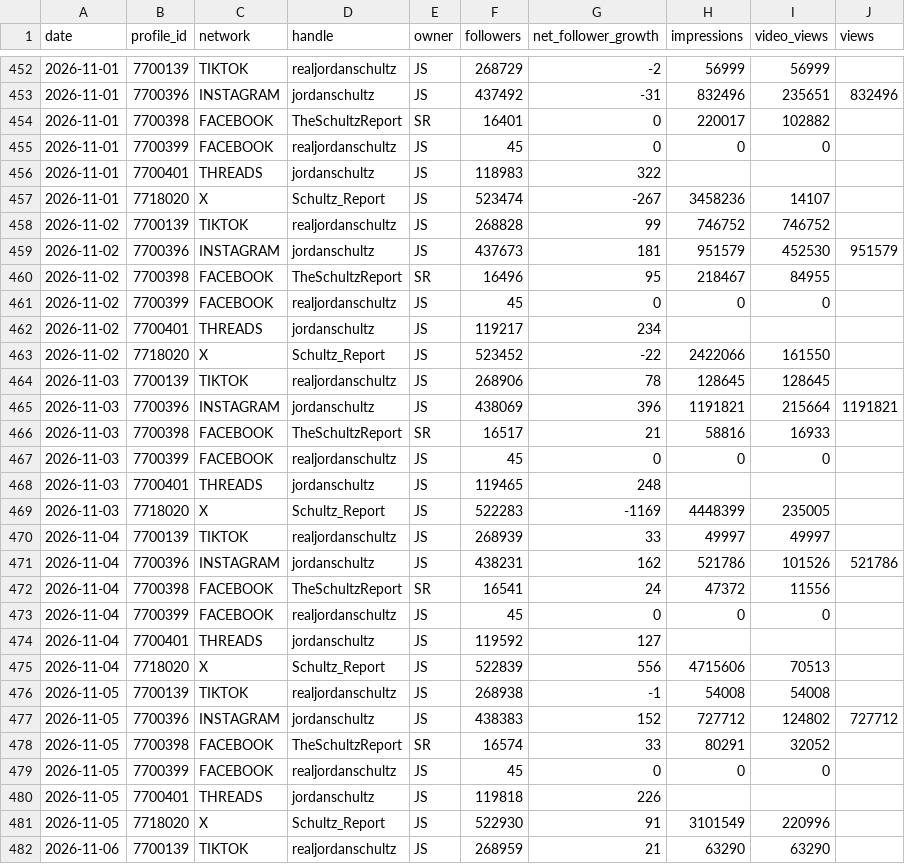
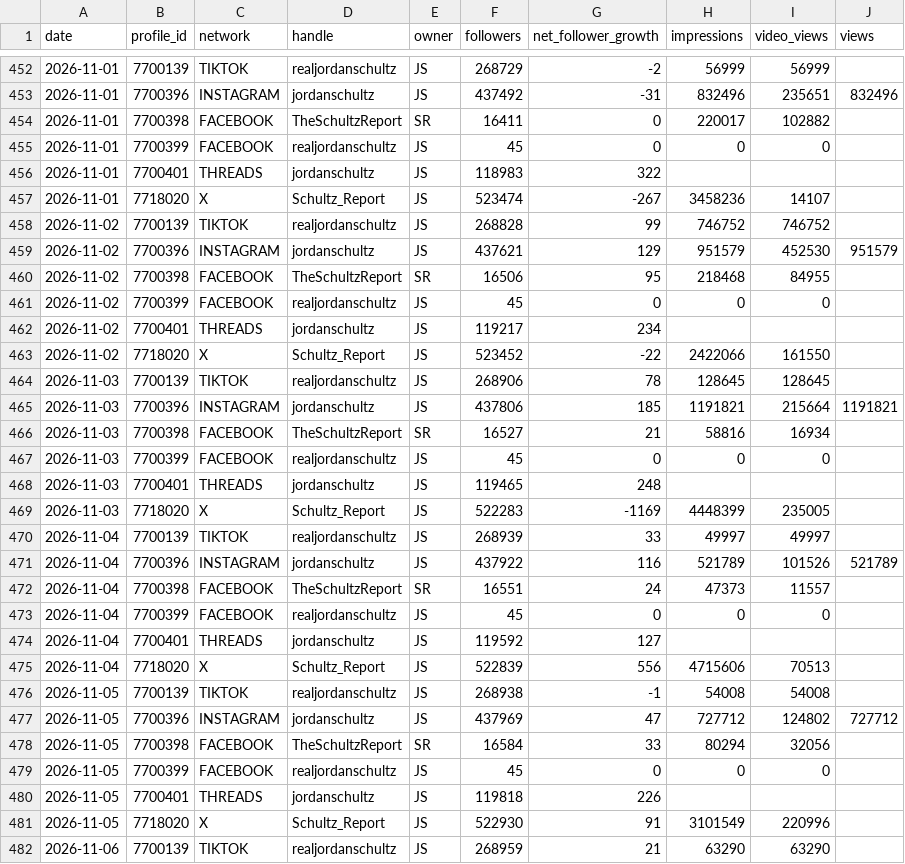
Before and after one commit to raindelaymedia/The-Schultz-Report, a CSV file: schultz_report/data_sr/from_rdm/sprout/profiles_daily.csv, drawn as a sheet; only a part is shown, gaps mark what is left out; the diff covers the shown part only.

```diff
--- a/schultz_report/data_sr/from_rdm/sprout/profiles_daily.csv
+++ b/schultz_report/data_sr/from_rdm/sprout/profiles_daily.csv
@@ -453,3 +453,3 @@ date,profile_id,network,handle,owner,followers,net_follower_growth,impressions,v
 2026-11-01,7700396,INSTAGRAM,jordanschultz,JS,437492,-31,832496,235651,832496
-2026-11-01,7700398,FACEBOOK,TheSchultzReport,SR,16401,0,220017,102882,
+2026-11-01,7700398,FACEBOOK,TheSchultzReport,SR,16411,0,220017,102882,
 2026-11-01,7700399,FACEBOOK,realjordanschultz,JS,45,0,0,0,
@@ -458,4 +458,4 @@ date,profile_id,network,handle,owner,followers,net_follower_growth,impressions,v
 2026-11-02,7700139,TIKTOK,realjordanschultz,JS,268828,99,746752,746752,
-2026-11-02,7700396,INSTAGRAM,jordanschultz,JS,437673,181,951579,452530,951579
-2026-11-02,7700398,FACEBOOK,TheSchultzReport,SR,16496,95,218467,84955,
+2026-11-02,7700396,INSTAGRAM,jordanschultz,JS,437621,129,951579,452530,951579
+2026-11-02,7700398,FACEBOOK,TheSchultzReport,SR,16506,95,218468,84955,
 2026-11-02,7700399,FACEBOOK,realjordanschultz,JS,45,0,0,0,
@@ -464,4 +464,4 @@ date,profile_id,network,handle,owner,followers,net_follower_growth,impressions,v
 2026-11-03,7700139,TIKTOK,realjordanschultz,JS,268906,78,128645,128645,
-2026-11-03,7700396,INSTAGRAM,jordanschultz,JS,438069,396,1191821,215664,1191821
-2026-11-03,7700398,FACEBOOK,TheSchultzReport,SR,16517,21,58816,16933,
+2026-11-03,7700396,INSTAGRAM,jordanschultz,JS,437806,185,1191821,215664,1191821
+2026-11-03,7700398,FACEBOOK,TheSchultzReport,SR,16527,21,58816,16934,
 2026-11-03,7700399,FACEBOOK,realjordanschultz,JS,45,0,0,0,
@@ -470,4 +470,4 @@ date,profile_id,network,handle,owner,followers,net_follower_growth,impressions,v
 2026-11-04,7700139,TIKTOK,realjordanschultz,JS,268939,33,49997,49997,
-2026-11-04,7700396,INSTAGRAM,jordanschultz,JS,438231,162,521786,101526,521786
-2026-11-04,7700398,FACEBOOK,TheSchultzReport,SR,16541,24,47372,11556,
+2026-11-04,7700396,INSTAGRAM,jordanschultz,JS,437922,116,521789,101526,521789
+2026-11-04,7700398,FACEBOOK,TheSchultzReport,SR,16551,24,47373,11557,
 2026-11-04,7700399,FACEBOOK,realjordanschultz,JS,45,0,0,0,
@@ -476,4 +476,4 @@ date,profile_id,network,handle,owner,followers,net_follower_growth,impressions,v
 2026-11-05,7700139,TIKTOK,realjordanschultz,JS,268938,-1,54008,54008,
-2026-11-05,7700396,INSTAGRAM,jordanschultz,JS,438383,152,727712,124802,727712
-2026-11-05,7700398,FACEBOOK,TheSchultzReport,SR,16574,33,80291,32052,
+2026-11-05,7700396,INSTAGRAM,jordanschultz,JS,437969,47,727712,124802,727712
+2026-11-05,7700398,FACEBOOK,TheSchultzReport,SR,16584,33,80294,32056,
 2026-11-05,7700399,FACEBOOK,realjordanschultz,JS,45,0,0,0,
```
Also changed, not shown: 6 added rows and 99 edited cells elsewhere in this file, schultz_report/data_sr/from_rdm/socials_sr.csv, schultz_report/data_sr/from_rdm/tiktok/account_daily.csv, 6 other files.
